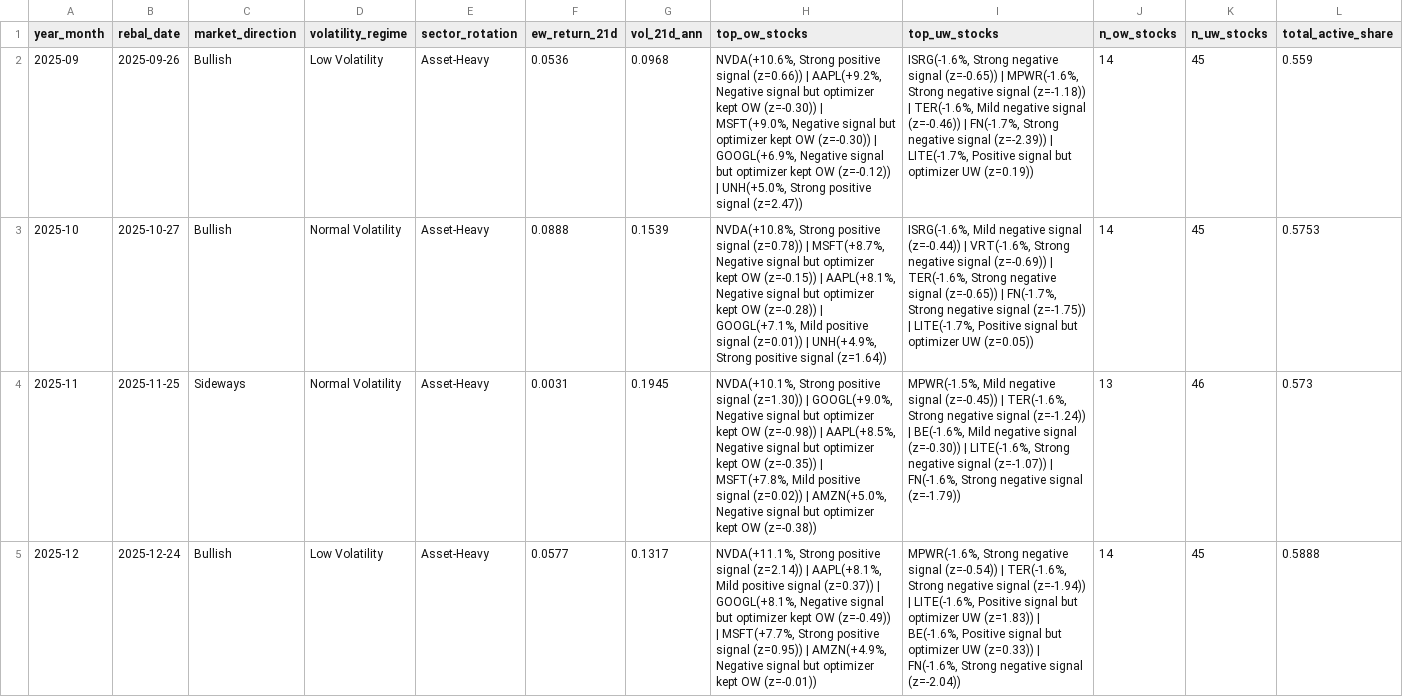
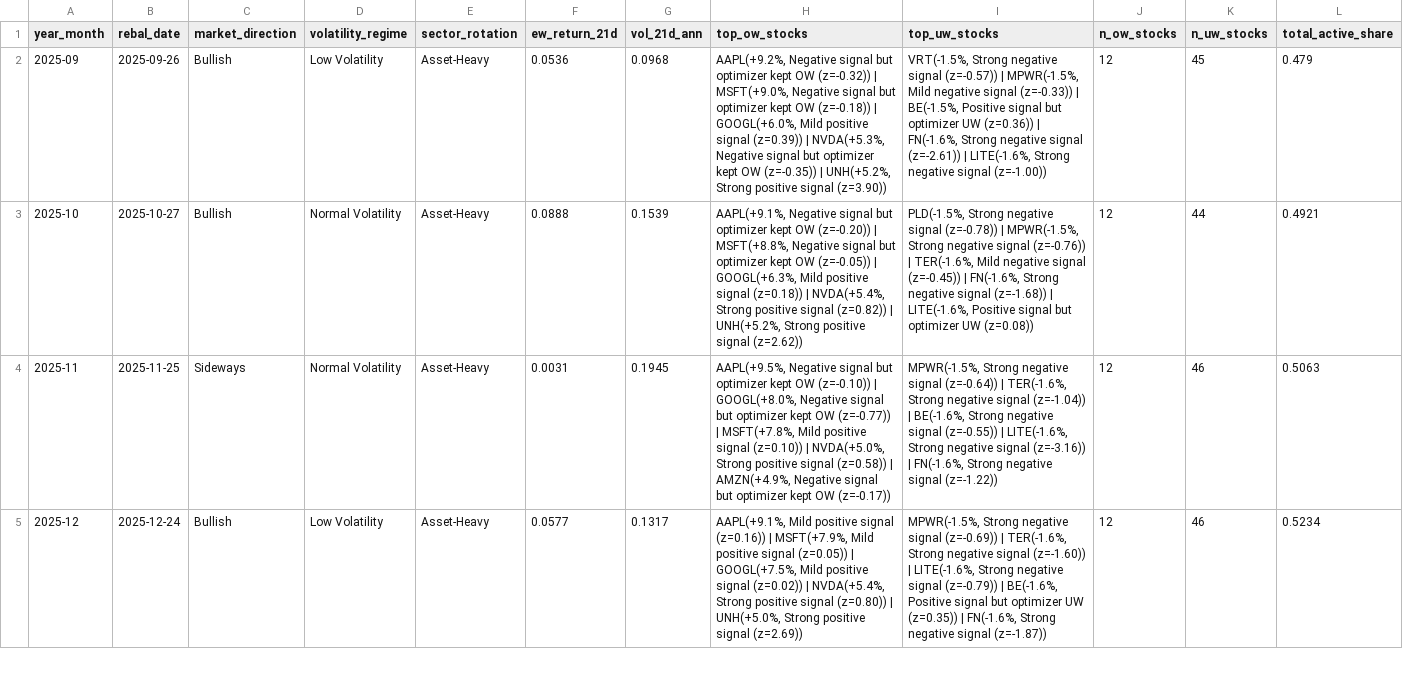
Before and after one commit to dnflsfud/ai-signal-portfolio, a CSV file: outputs/csv/monthly_regime.csv, drawn as a sheet; only a part is shown; the diff covers the shown part only; the diff names each change by its address in the sheet, - before the commit and + after, or states it on an @@ line.

```diff
--- a/outputs/csv/monthly_regime.csv
+++ b/outputs/csv/monthly_regime.csv
-H2 (top_ow_stocks): NVDA(+10.6%, Strong positive signal (z=0.66)) | AAPL(+9.2%, Negative signal but optimizer kept OW (z=-0.30)) | MSFT(+9.0%, Negative signal but optimizer kept OW (z=-0.30)) | GOOGL(+6.9%, Negative signal but optimizer kept OW (z=-0.12)) | UNH(+5.0%, Strong positive signal (z=2.47))
+H2 (top_ow_stocks): AAPL(+9.2%, Negative signal but optimizer kept OW (z=-0.32)) | MSFT(+9.0%, Negative signal but optimizer kept OW (z=-0.18)) | GOOGL(+6.0%, Mild positive signal (z=0.39)) | NVDA(+5.3%, Negative signal but optimizer kept OW (z=-0.35)) | UNH(+5.2%, Strong positive signal (z=3.90))
-I2 (top_uw_stocks): ISRG(-1.6%, Strong negative signal (z=-0.65)) | MPWR(-1.6%, Strong negative signal (z=-1.18)) | TER(-1.6%, Mild negative signal (z=-0.46)) | FN(-1.7%, Strong negative signal (z=-2.39)) | LITE(-1.7%, Positive signal but optimizer UW (z=0.19))
+I2 (top_uw_stocks): VRT(-1.5%, Strong negative signal (z=-0.57)) | MPWR(-1.5%, Mild negative signal (z=-0.33)) | BE(-1.5%, Positive signal but optimizer UW (z=0.36)) | FN(-1.6%, Strong negative signal (z=-2.61)) | LITE(-1.6%, Strong negative signal (z=-1.00))
-J2:J3 (n_ow_stocks): 14
+J2:J3 (n_ow_stocks): 12
-L2 (total_active_share): 0.559
+L2 (total_active_share): 0.479
-H3 (top_ow_stocks): NVDA(+10.8%, Strong positive signal (z=0.78)) | MSFT(+8.7%, Negative signal but optimizer kept OW (z=-0.15)) | AAPL(+8.1%, Negative signal but optimizer kept OW (z=-0.28)) | GOOGL(+7.1%, Mild positive signal (z=0.01)) | UNH(+4.9%, Strong positive signal (z=1.64))
+H3 (top_ow_stocks): AAPL(+9.1%, Negative signal but optimizer kept OW (z=-0.20)) | MSFT(+8.8%, Negative signal but optimizer kept OW (z=-0.05)) | GOOGL(+6.3%, Mild positive signal (z=0.18)) | NVDA(+5.4%, Strong positive signal (z=0.82)) | UNH(+5.2%, Strong positive signal (z=2.62))
-I3 (top_uw_stocks): ISRG(-1.6%, Mild negative signal (z=-0.44)) | VRT(-1.6%, Strong negative signal (z=-0.69)) | TER(-1.6%, Strong negative signal (z=-0.65)) | FN(-1.7%, Strong negative signal (z=-1.75)) | LITE(-1.7%, Positive signal but optimizer UW (z=0.05))
+I3 (top_uw_stocks): PLD(-1.5%, Strong negative signal (z=-0.78)) | MPWR(-1.5%, Strong negative signal (z=-0.76)) | TER(-1.6%, Mild negative signal (z=-0.45)) | FN(-1.6%, Strong negative signal (z=-1.68)) | LITE(-1.6%, Positive signal but optimizer UW (z=0.08))
-K3 (n_uw_stocks): 45
+K3 (n_uw_stocks): 44
-L3 (total_active_share): 0.5753
+L3 (total_active_share): 0.4921
-H4 (top_ow_stocks): NVDA(+10.1%, Strong positive signal (z=1.30)) | GOOGL(+9.0%, Negative signal but optimizer kept OW (z=-0.98)) | AAPL(+8.5%, Negative signal but optimizer kept OW (z=-0.35)) | MSFT(+7.8%, Mild positive signal (z=0.02)) | AMZN(+5.0%, Negative signal but optimizer kept OW (z=-0.38))
+H4 (top_ow_stocks): AAPL(+9.5%, Negative signal but optimizer kept OW (z=-0.10)) | GOOGL(+8.0%, Negative signal but optimizer kept OW (z=-0.77)) | MSFT(+7.8%, Mild positive signal (z=0.10)) | NVDA(+5.0%, Strong positive signal (z=0.58)) | AMZN(+4.9%, Negative signal but optimizer kept OW (z=-0.17))
-I4 (top_uw_stocks): MPWR(-1.5%, Mild negative signal (z=-0.45)) | TER(-1.6%, Strong negative signal (z=-1.24)) | BE(-1.6%, Mild negative signal (z=-0.30)) | LITE(-1.6%, Strong negative signal (z=-1.07)) | FN(-1.6%, Strong negative signal (z=-1.79))
+I4 (top_uw_stocks): MPWR(-1.5%, Strong negative signal (z=-0.64)) | TER(-1.6%, Strong negative signal (z=-1.04)) | BE(-1.6%, Strong negative signal (z=-0.55)) | LITE(-1.6%, Strong negative signal (z=-3.16)) | FN(-1.6%, Strong negative signal (z=-1.22))
-J4 (n_ow_stocks): 13
+J4 (n_ow_stocks): 12
-L4 (total_active_share): 0.573
+L4 (total_active_share): 0.5063
-H5 (top_ow_stocks): NVDA(+11.1%, Strong positive signal (z=2.14)) | AAPL(+8.1%, Mild positive signal (z=0.37)) | GOOGL(+8.1%, Negative signal but optimizer kept OW (z=-0.49)) | MSFT(+7.7%, Strong positive signal (z=0.95)) | AMZN(+4.9%, Negative signal but optimizer kept OW (z=-0.01))
+H5 (top_ow_stocks): AAPL(+9.1%, Mild positive signal (z=0.16)) | MSFT(+7.9%, Mild positive signal (z=0.05)) | GOOGL(+7.5%, Mild positive signal (z=0.02)) | NVDA(+5.4%, Strong positive signal (z=0.80)) | UNH(+5.0%, Strong positive signal (z=2.69))
-I5 (top_uw_stocks): MPWR(-1.6%, Strong negative signal (z=-0.54)) | TER(-1.6%, Strong negative signal (z=-1.94)) | LITE(-1.6%, Positive signal but optimizer UW (z=1.83)) | BE(-1.6%, Positive signal but optimizer UW (z=0.33)) | FN(-1.6%, Strong negative signal (z=-2.04))
+I5 (top_uw_stocks): MPWR(-1.5%, Strong negative signal (z=-0.69)) | TER(-1.6%, Strong negative signal (z=-1.60)) | LITE(-1.6%, Strong negative signal (z=-0.79)) | BE(-1.6%, Positive signal but optimizer UW (z=0.35)) | FN(-1.6%, Strong negative signal (z=-1.87))
-J5 (n_ow_stocks): 14
+J5 (n_ow_stocks): 12
-K5 (n_uw_stocks): 45
+K5 (n_uw_stocks): 46
-L5 (total_active_share): 0.5888
+L5 (total_active_share): 0.5234
```
Also changed, not shown: 14 edited cells elsewhere in this file, outputs/csv/daily_performance.csv, outputs/csv/li_attribution.csv, 8 other files.
